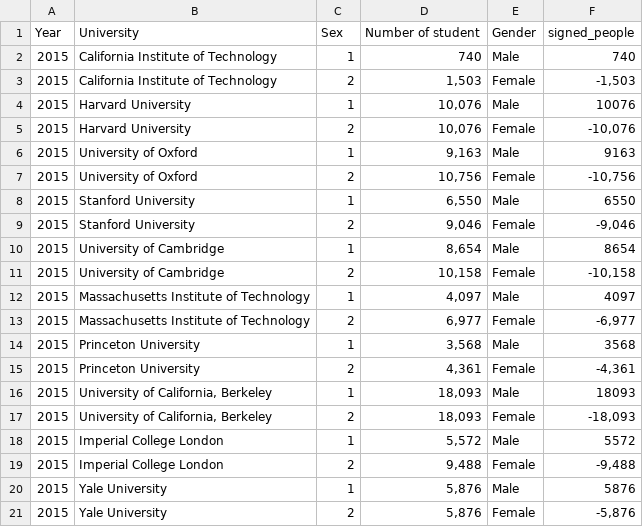
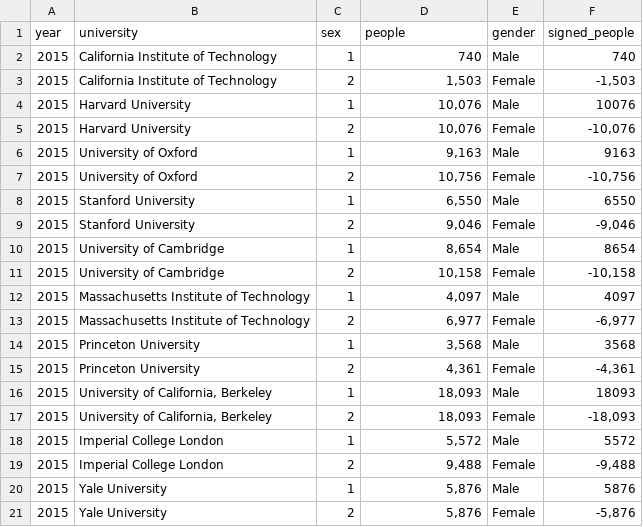
Before and after one commit to Thuylinh811/FIT3179, a CSV file: Demo 1.csv, drawn as a sheet.

Commit message:
Update Demo 1.csv

```diff
--- a/Demo 1.csv
+++ b/Demo 1.csv
@@ -1,2 +1,2 @@
-Year,University,Sex,Number of student,Gender,signed_people
+year,university,sex,people,gender,signed_people
 2015,California Institute of Technology,1,740,Male,740
```
